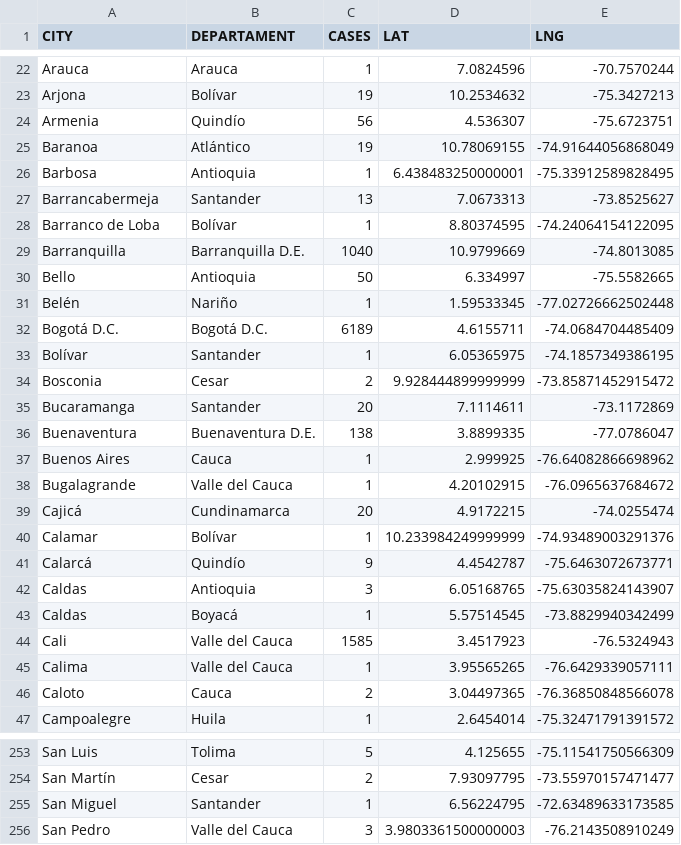
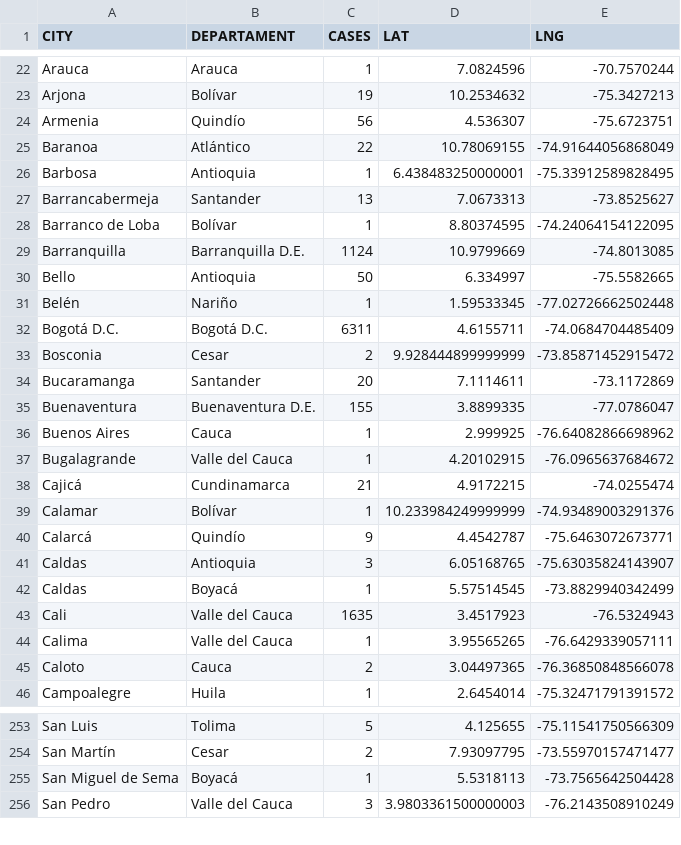
Before and after one commit to yammadev/col-covid-19, a CSV file: data/csv/statistics.csv, drawn as a sheet; only a part is shown, gaps mark what is left out; the diff covers the shown part only.

Commit message:
Data updated 21-05-2020 19:49

```diff
--- a/data/csv/statistics.csv
+++ b/data/csv/statistics.csv
@@ -24,3 +24,3 @@ Arjona,Bolívar,19,10.2534632,-75.3427213
 Armenia,Quindío,56,4.536307,-75.6723751
-Baranoa,Atlántico,19,10.78069155,-74.91644056868049
+Baranoa,Atlántico,22,10.78069155,-74.91644056868049
 Barbosa,Antioquia,1,6.438483250000001,-75.33912589828495
@@ -28,13 +28,12 @@ Barrancabermeja,Santander,13,7.0673313,-73.8525627
 Barranco de Loba,Bolívar,1,8.80374595,-74.24064154122095
-Barranquilla,Barranquilla D.E.,1040,10.9799669,-74.8013085
+Barranquilla,Barranquilla D.E.,1124,10.9799669,-74.8013085
 Bello,Antioquia,50,6.334997,-75.5582665
 Belén,Nariño,1,1.59533345,-77.02726662502448
-Bogotá D.C.,Bogotá D.C.,6189,4.6155711,-74.0684704485409
-Bolívar,Santander,1,6.05365975,-74.1857349386195
+Bogotá D.C.,Bogotá D.C.,6311,4.6155711,-74.0684704485409
 Bosconia,Cesar,2,9.928444899999999,-73.85871452915472
 Bucaramanga,Santander,20,7.1114611,-73.1172869
-Buenaventura,Buenaventura D.E.,138,3.8899335,-77.0786047
+Buenaventura,Buenaventura D.E.,155,3.8899335,-77.0786047
 Buenos Aires,Cauca,1,2.999925,-76.64082866698962
 Bugalagrande,Valle del Cauca,1,4.20102915,-76.0965637684672
-Cajicá,Cundinamarca,20,4.9172215,-74.0255474
+Cajicá,Cundinamarca,21,4.9172215,-74.0255474
 Calamar,Bolívar,1,10.233984249999999,-74.93489003291376
@@ -43,3 +42,3 @@ Caldas,Antioquia,3,6.05168765,-75.63035824143907
 Caldas,Boyacá,1,5.57514545,-73.8829940342499
-Cali,Valle del Cauca,1585,3.4517923,-76.5324943
+Cali,Valle del Cauca,1635,3.4517923,-76.5324943
 Calima,Valle del Cauca,1,3.95565265,-76.6429339057111
@@ -254,3 +254,3 @@ San Luis,Tolima,5,4.125655,-75.11541750566309
 San Martín,Cesar,2,7.93097795,-73.55970157471477
-San Miguel,Santander,1,6.56224795,-72.63489633173585
+San Miguel de Sema,Boyacá,1,5.5318113,-73.7565642504428
 San Pedro,Valle del Cauca,3,3.9803361500000003,-76.2143508910249
```
Also changed, not shown: 2 added rows and 38 edited cells elsewhere in this file, data/csv/cases_per_origin.csv, data/csv/samples.csv, 25 other files.
